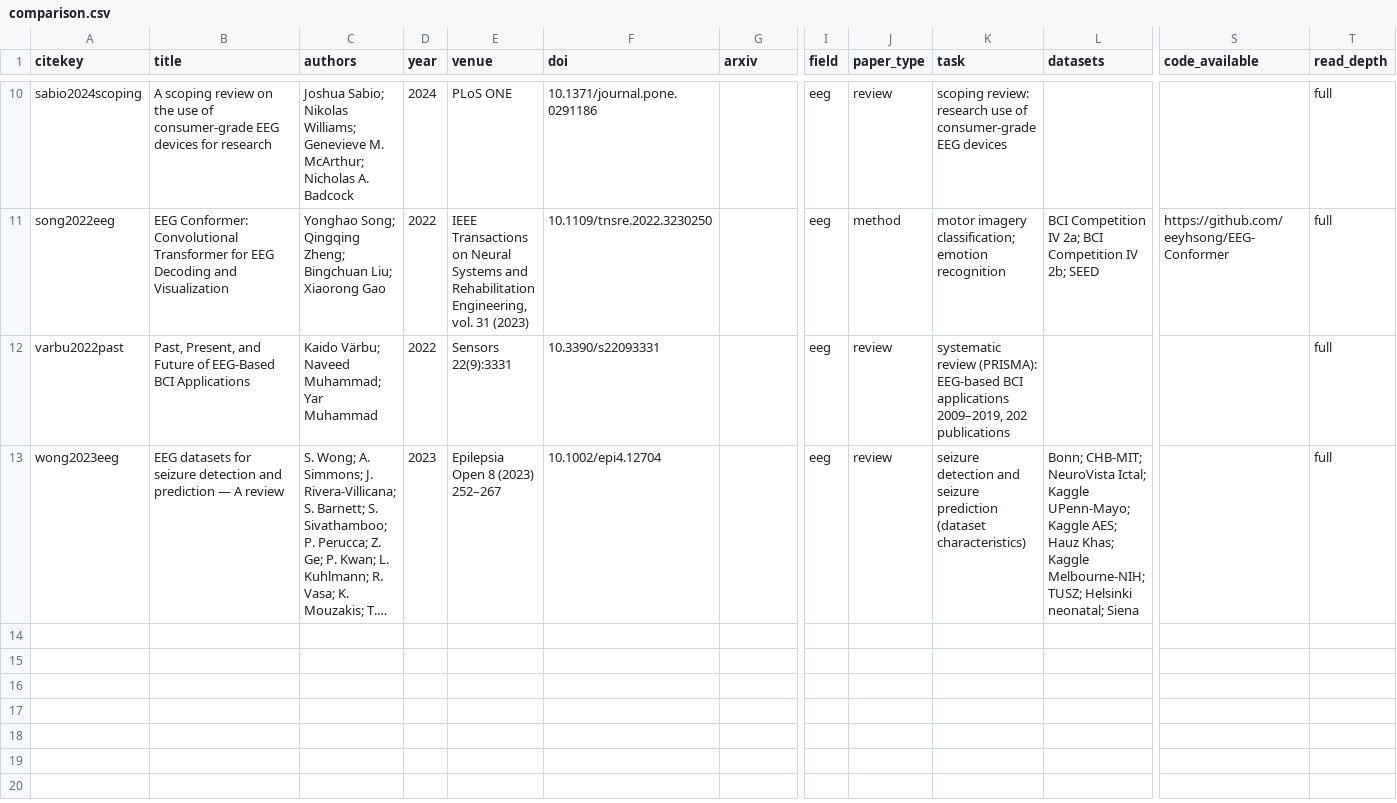
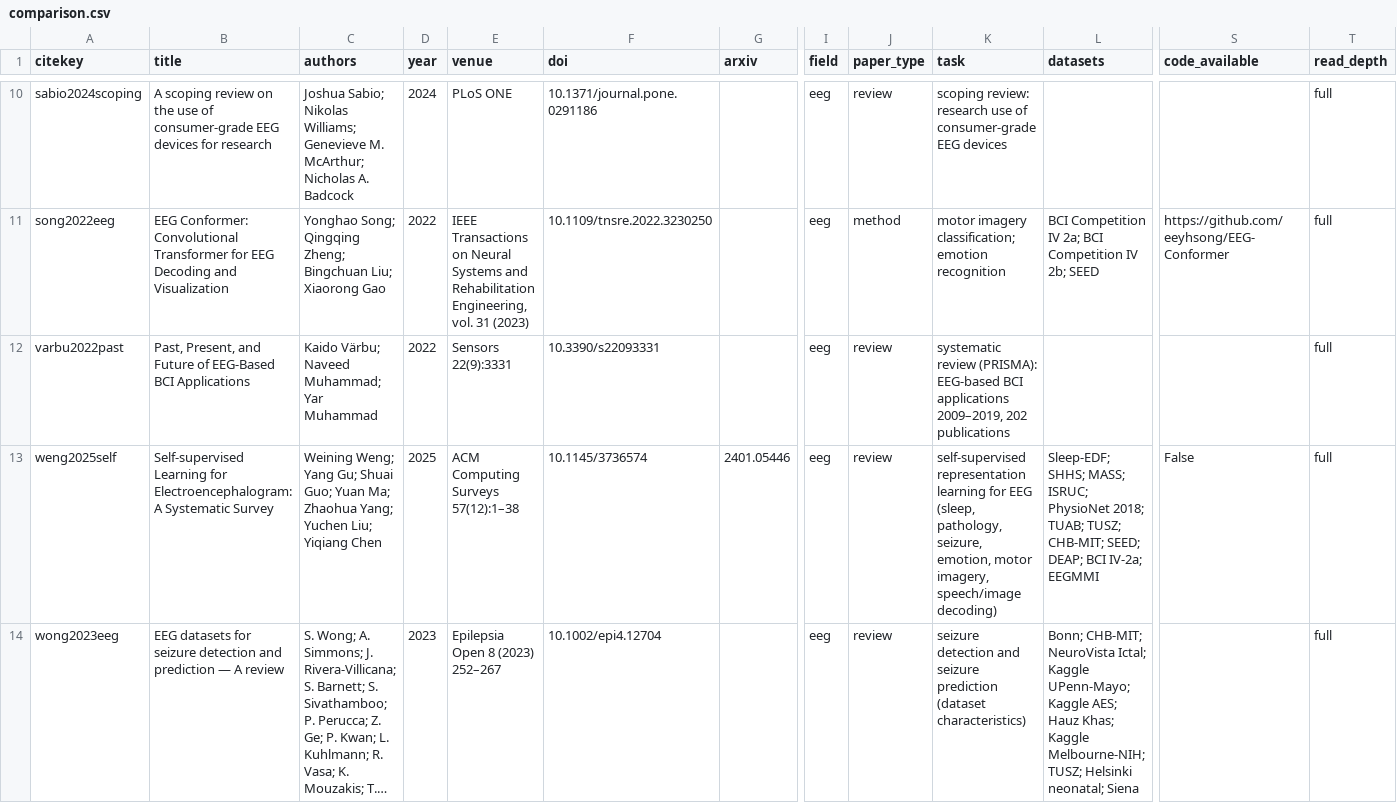
Before and after one commit to JakubBilski/eeg-literature-review, a CSV file: data/comparison.csv, drawn as a sheet; only a part is shown, gaps mark what is left out; long unchanged cells end in …; rows hold the shown columns only; the diff names each change by its address in the sheet, - before the commit and + after, or states it on an @@ line.

```diff
--- a/data/comparison.csv
+++ b/data/comparison.csv
+row 13: weng2025self | Self-supervised Learning for Electroencephalogram: A Systematic Survey | Weining Weng; Yang Gu; Shuai Guo; Yuan Ma; Zhaohua Yang; Yuchen Liu; Yiqiang Chen | 2025 | ACM Computing Surveys 57(12):1–38 | 10.1145/3736574 | 2401.05446 | eeg | review | self-supervised representation learning for EEG (sleep, pathology, seizure, emotion, motor imagery, speech/image decoding) | Sleep-EDF; SHHS; MASS; ISRUC; PhysioNet 2018; TUAB; TUSZ; CHB-MIT; SEED; DEAP; BCI IV-2a; EEGMMI | False | full
```
Also changed, not shown: data/screening.csv, 17 other files.
